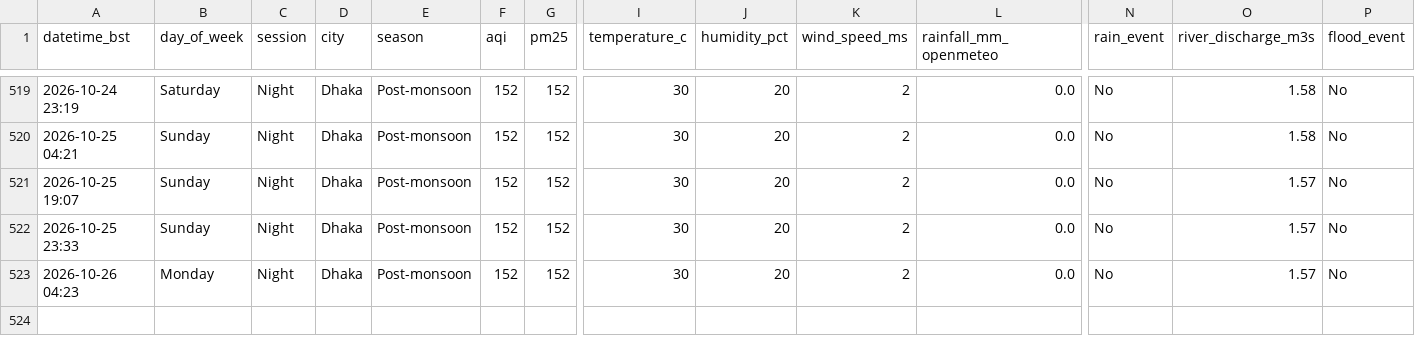
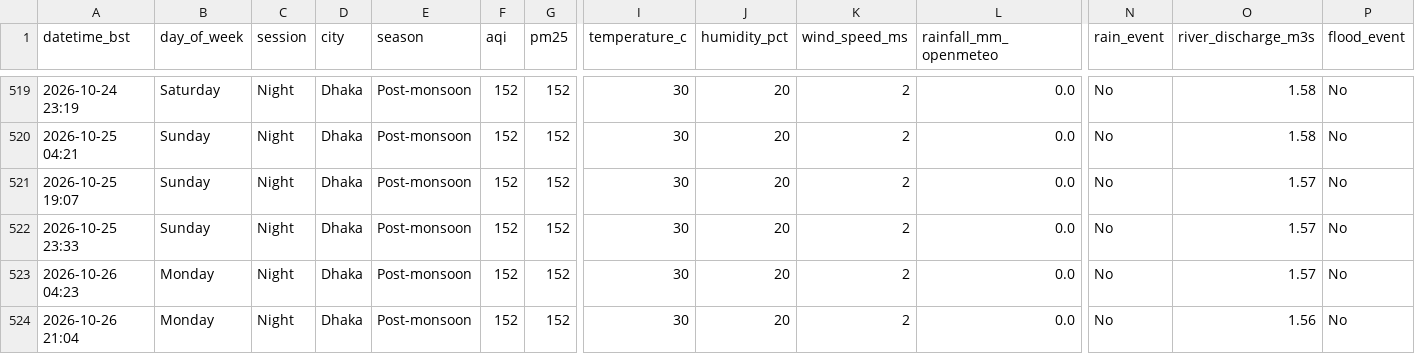
Before and after one commit to tahira489/dhaka-aqi-and-floods, a CSV file: dhaka_air_quality.csv, drawn as a sheet; only a part is shown, gaps mark what is left out; rows hold the shown columns only; the diff names each change by its address in the sheet, - before the commit and + after, or states it on an @@ line.

```diff
--- a/dhaka_air_quality.csv
+++ b/dhaka_air_quality.csv
+row 524: 2026-10-26 21:04 | Monday | Night | Dhaka | Post-monsoon | 152 | 152 | 30 | 20 | 2 | 0.0 | No | 1.56 | No
```
